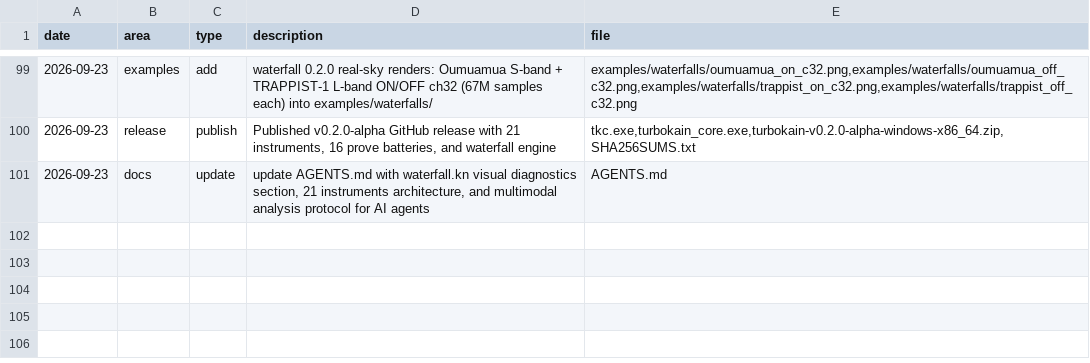
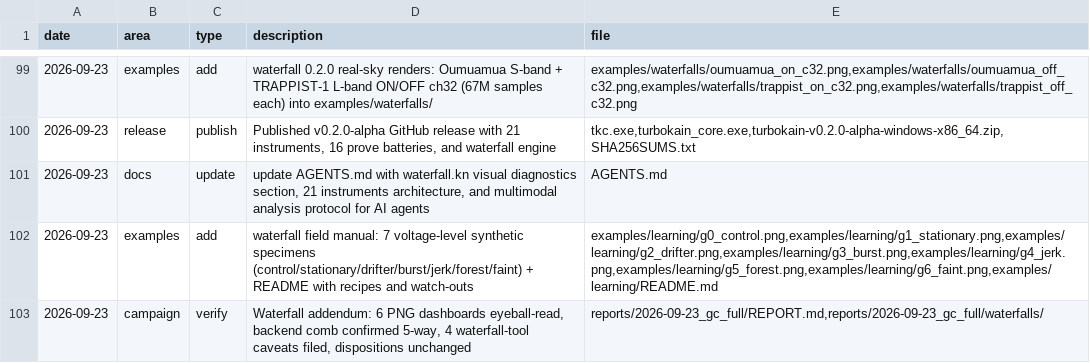
Before and after one commit to ephemara/TurboKain, a TSV file: memory.tsv, drawn as a sheet; only a part is shown, gaps mark what is left out.

Commit message:
Add waterfall training specimens
Added a synthetic waterfall field manual under docs/waterfall_guide with seven labeled training images and a README explaining the noise/control, stationary, drifting, burst, jerk, forest, and faint-signal specimens. This gives a clean visual answer key for training eyes before real sky analysis. Also updated the repo ignore list and appended the corresponding ledger entry in memory.tsv.

```diff
--- a/memory.tsv
+++ b/memory.tsv
@@ -101 +101,3 @@ date	area	type	description	file
 2026-09-23	docs	update	update AGENTS.md with waterfall.kn visual diagnostics section, 21 instruments architecture, and multimodal analysis protocol for AI agents	AGENTS.md
+2026-09-23	examples	add	waterfall field manual: 7 voltage-level synthetic specimens (control/stationary/drifter/burst/jerk/forest/faint) + README with recipes and watch-outs	examples/learning/g0_control.png,examples/learning/g1_stationary.png,examples/learning/g2_drifter.png,examples/learning/g3_burst.png,examples/learning/g4_jerk.png,examples/learning/g5_forest.png,examples/learning/g6_faint.png,examples/learning/README.md
+2026-09-23	campaign	verify	Waterfall addendum: 6 PNG dashboards eyeball-read, backend comb confirmed 5-way, 4 waterfall-tool caveats filed, dispositions unchanged	reports/2026-09-23_gc_full/REPORT.md,reports/2026-09-23_gc_full/waterfalls/
```
Also changed, not shown: 6 other files.
